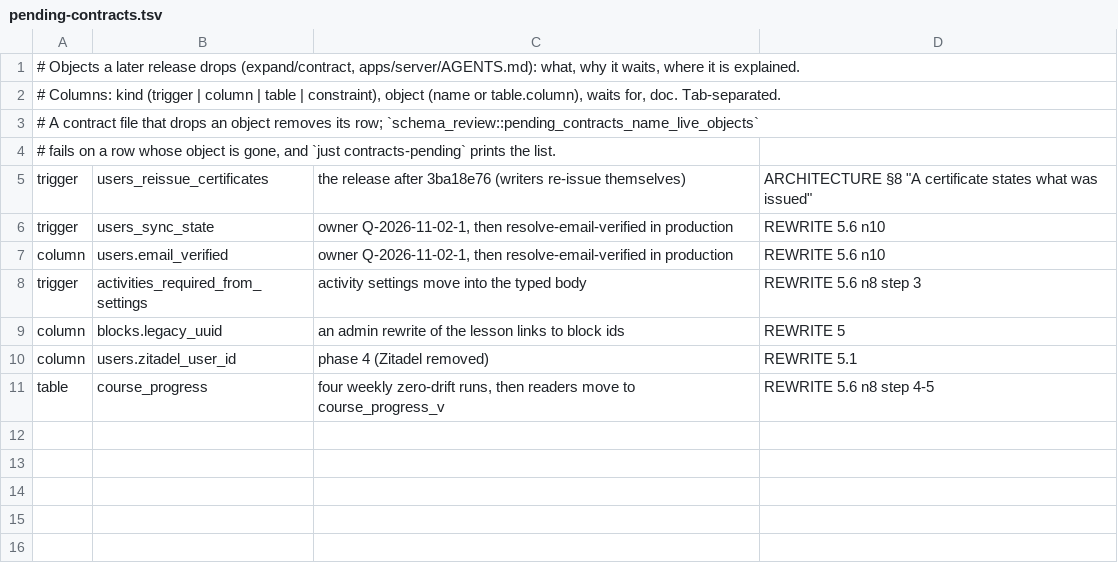
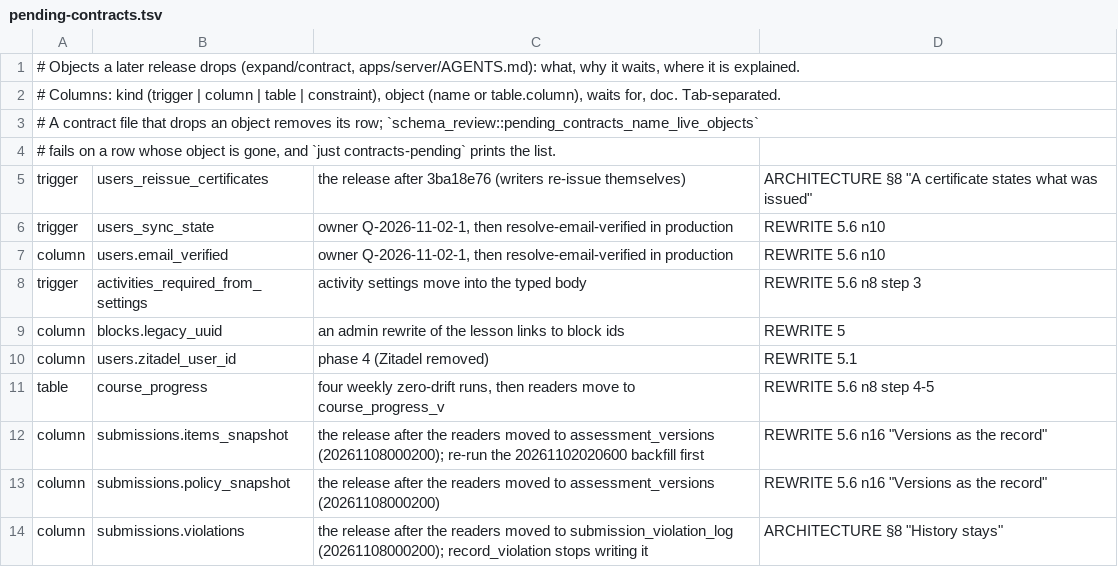
Before and after one commit to Meirbek-dev/ashyk-bilim, a TSV file: apps/server/crates/db/pending-contracts.tsv, drawn as a sheet.

```diff
--- a/apps/server/crates/db/pending-contracts.tsv
+++ b/apps/server/crates/db/pending-contracts.tsv
@@ -11 +11,4 @@ column	users.zitadel_user_id	phase 4 (Zitadel removed)	REWRITE 5.1
 table	course_progress	four weekly zero-drift runs, then readers move to course_progress_v	REWRITE 5.6 n8 step 4-5
+column	submissions.items_snapshot	the release after the readers moved to assessment_versions (20261108000200); re-run the 20261102020600 backfill first	REWRITE 5.6 n16 "Versions as the record"
+column	submissions.policy_snapshot	the release after the readers moved to assessment_versions (20261108000200)	REWRITE 5.6 n16 "Versions as the record"
+column	submissions.violations	the release after the readers moved to submission_violation_log (20261108000200); record_violation stops writing it	ARCHITECTURE §8 "History stays"
```
Also changed, not shown: 17 other files.
